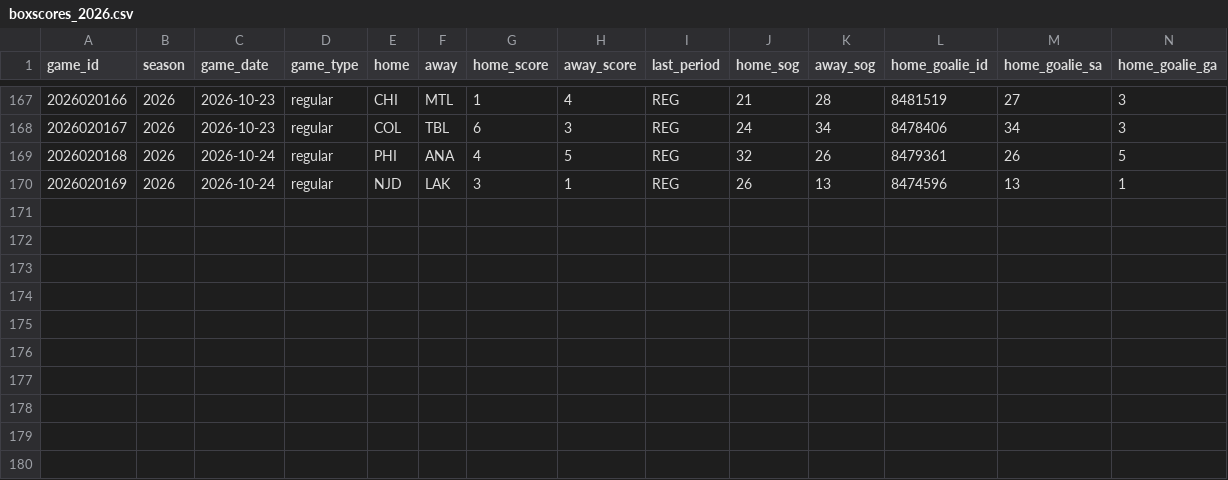
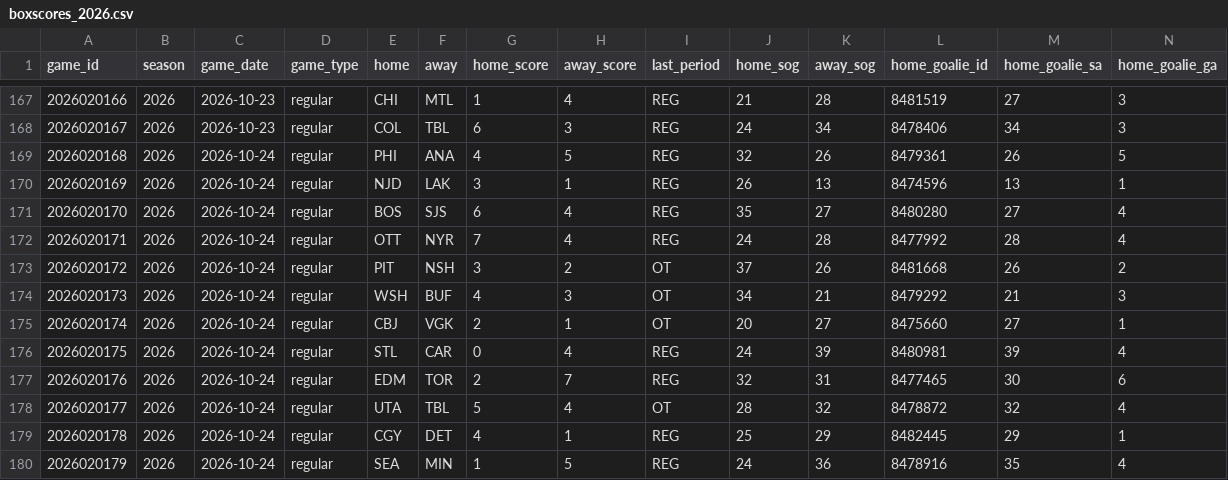
Before and after one commit to lifeisgreat07/NFL-Model-2, a CSV file: data/nhl/history/boxscores_2026.csv, drawn as a sheet; only a part is shown, gaps mark what is left out; rows hold the shown columns only; the diff names each change by its address in the sheet, - before the commit and + after, or states it on an @@ line.

```diff
--- a/data/nhl/history/boxscores_2026.csv
+++ b/data/nhl/history/boxscores_2026.csv
+row 171: 2026020170 | 2026 | 2026-10-24 | regular | BOS | SJS | 6 | 4 | REG | 35 | 27 | 8480280 | 27 | 4
+row 172: 2026020171 | 2026 | 2026-10-24 | regular | OTT | NYR | 7 | 4 | REG | 24 | 28 | 8477992 | 28 | 4
+row 173: 2026020172 | 2026 | 2026-10-24 | regular | PIT | NSH | 3 | 2 | OT | 37 | 26 | 8481668 | 26 | 2
+row 174: 2026020173 | 2026 | 2026-10-24 | regular | WSH | BUF | 4 | 3 | OT | 34 | 21 | 8479292 | 21 | 3
+row 175: 2026020174 | 2026 | 2026-10-24 | regular | CBJ | VGK | 2 | 1 | OT | 20 | 27 | 8475660 | 27 | 1
+row 176: 2026020175 | 2026 | 2026-10-24 | regular | STL | CAR | 0 | 4 | REG | 24 | 39 | 8480981 | 39 | 4
+row 177: 2026020176 | 2026 | 2026-10-24 | regular | EDM | TOR | 2 | 7 | REG | 32 | 31 | 8477465 | 30 | 6
+row 178: 2026020177 | 2026 | 2026-10-24 | regular | UTA | TBL | 5 | 4 | OT | 28 | 32 | 8478872 | 32 | 4
+row 179: 2026020178 | 2026 | 2026-10-24 | regular | CGY | DET | 4 | 1 | REG | 25 | 29 | 8482445 | 29 | 1
+row 180: 2026020179 | 2026 | 2026-10-24 | regular | SEA | MIN | 1 | 5 | REG | 24 | 36 | 8478916 | 35 | 4
```
Also changed, not shown: 7 other files.
